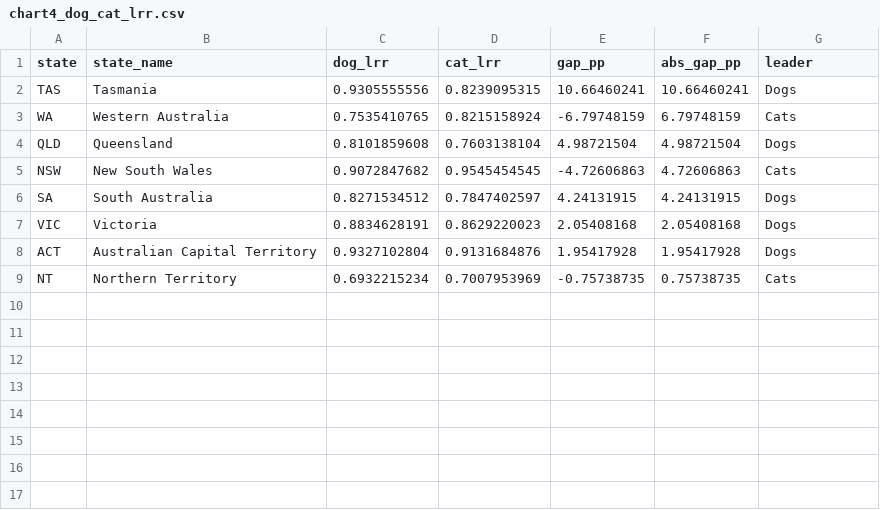
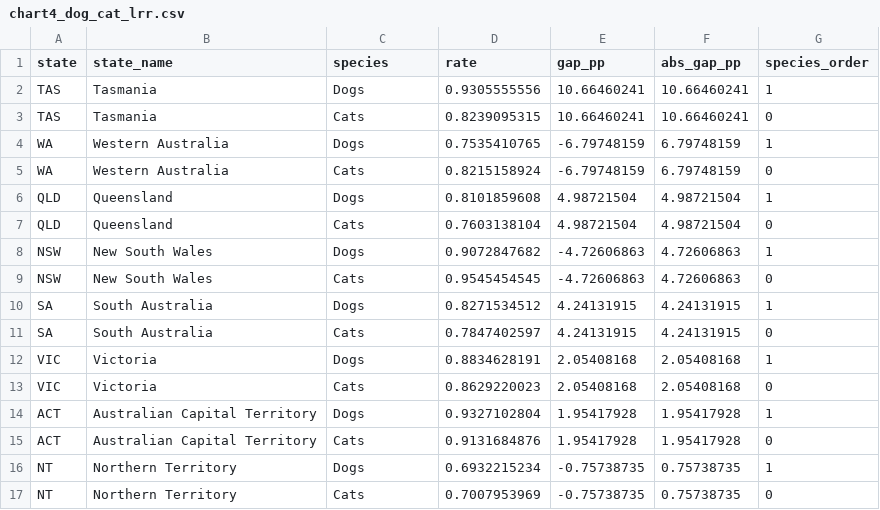
Before and after one commit to vinceyuchen/animal-shelter-dv2, a CSV file: data/chart4_dog_cat_lrr.csv, drawn as a sheet.

Commit message:
Convert connected dot data to long format

```diff
--- a/data/chart4_dog_cat_lrr.csv
+++ b/data/chart4_dog_cat_lrr.csv
@@ -1,9 +1,17 @@
-state,state_name,dog_lrr,cat_lrr,gap_pp,abs_gap_pp,leader
-TAS,Tasmania,0.9305555556,0.8239095315,10.66460241,10.66460241,Dogs
-WA,Western Australia,0.7535410765,0.8215158924,-6.79748159,6.79748159,Cats
-QLD,Queensland,0.8101859608,0.7603138104,4.98721504,4.98721504,Dogs
-NSW,New South Wales,0.9072847682,0.9545454545,-4.72606863,4.72606863,Cats
-SA,South Australia,0.8271534512,0.7847402597,4.24131915,4.24131915,Dogs
-VIC,Victoria,0.8834628191,0.8629220023,2.05408168,2.05408168,Dogs
-ACT,Australian Capital Territory,0.9327102804,0.9131684876,1.95417928,1.95417928,Dogs
-NT,Northern Territory,0.6932215234,0.7007953969,-0.75738735,0.75738735,Cats
+state,state_name,species,rate,gap_pp,abs_gap_pp,species_order
+TAS,Tasmania,Dogs,0.9305555556,10.66460241,10.66460241,1
+TAS,Tasmania,Cats,0.8239095315,10.66460241,10.66460241,0
+WA,Western Australia,Dogs,0.7535410765,-6.79748159,6.79748159,1
+WA,Western Australia,Cats,0.8215158924,-6.79748159,6.79748159,0
+QLD,Queensland,Dogs,0.8101859608,4.98721504,4.98721504,1
+QLD,Queensland,Cats,0.7603138104,4.98721504,4.98721504,0
+NSW,New South Wales,Dogs,0.9072847682,-4.72606863,4.72606863,1
+NSW,New South Wales,Cats,0.9545454545,-4.72606863,4.72606863,0
+SA,South Australia,Dogs,0.8271534512,4.24131915,4.24131915,1
+SA,South Australia,Cats,0.7847402597,4.24131915,4.24131915,0
+VIC,Victoria,Dogs,0.8834628191,2.05408168,2.05408168,1
+VIC,Victoria,Cats,0.8629220023,2.05408168,2.05408168,0
+ACT,Australian Capital Territory,Dogs,0.9327102804,1.95417928,1.95417928,1
+ACT,Australian Capital Territory,Cats,0.9131684876,1.95417928,1.95417928,0
+NT,Northern Territory,Dogs,0.6932215234,-0.75738735,0.75738735,1
+NT,Northern Territory,Cats,0.7007953969,-0.75738735,0.75738735,0
```
